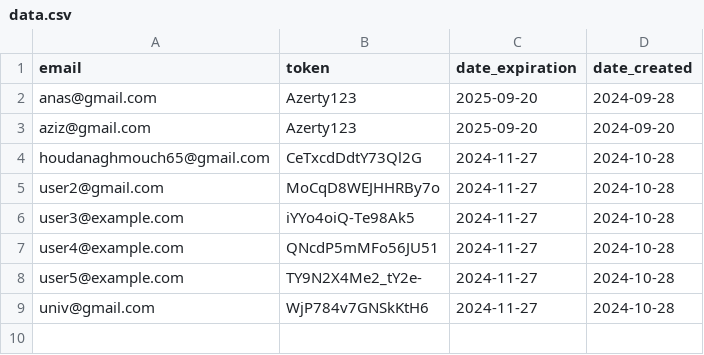
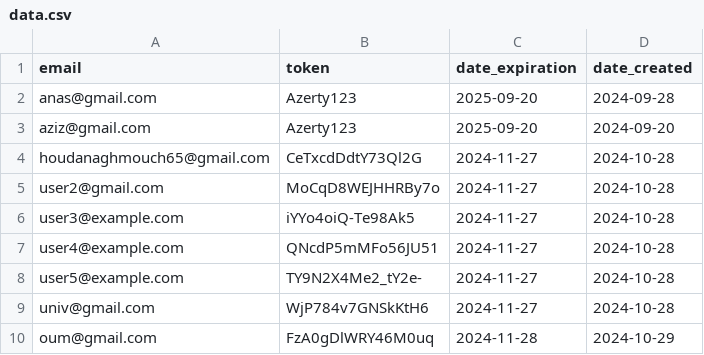
Before and after one commit to zero1-boop/zero, a CSV file: data.csv, drawn as a sheet; the diff names each change by its address in the sheet, - before the commit and + after, or states it on an @@ line.

Commit message:
Updated data.csv: create action performed.

```diff
--- a/data.csv
+++ b/data.csv
+row 10: oum@gmail.com | FzA0gDlWRY46M0uq | 2024-11-28 | 2024-10-29
```
